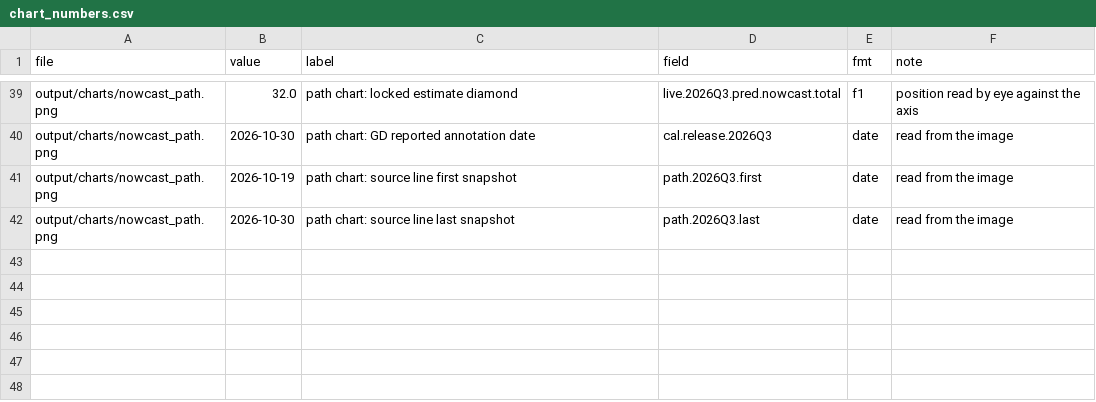
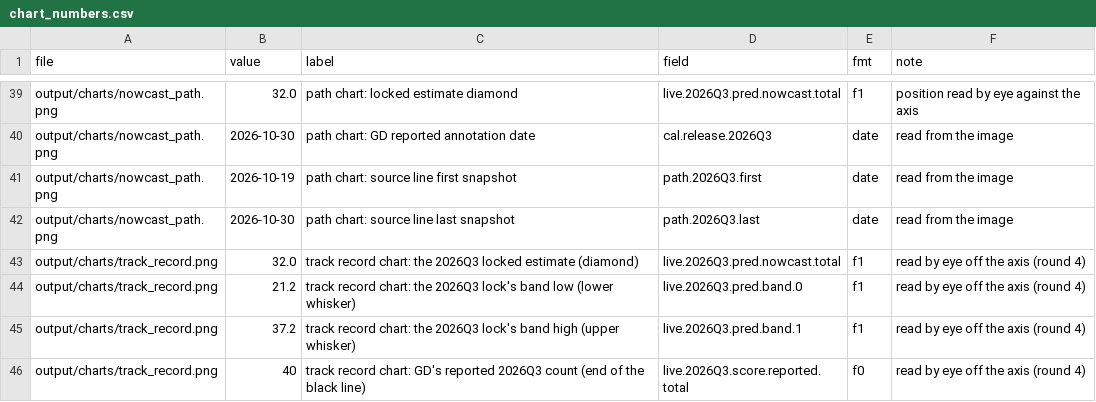
Before and after one commit to rishabbshankar226/gulfstream-delivery-nowcast, a CSV file: tools/prepub/chart_numbers.csv, drawn as a sheet; only a part is shown, gaps mark what is left out; the diff names each change by its address in the sheet, - before the commit and + after, or states it on an @@ line.

```diff
--- a/tools/prepub/chart_numbers.csv
+++ b/tools/prepub/chart_numbers.csv
+row 43: output/charts/track_record.png | 32.0 | track record chart: the 2026Q3 locked estimate (diamond) | live.2026Q3.pred.nowcast.total | f1 | read by eye off the axis (round 4)
+row 44: output/charts/track_record.png | 21.2 | track record chart: the 2026Q3 lock's band low (lower whisker) | live.2026Q3.pred.band.0 | f1 | read by eye off the axis (round 4)
+row 45: output/charts/track_record.png | 37.2 | track record chart: the 2026Q3 lock's band high (upper whisker) | live.2026Q3.pred.band.1 | f1 | read by eye off the axis (round 4)
+row 46: output/charts/track_record.png | 40 | track record chart: GD's reported 2026Q3 count (end of the black line) | live.2026Q3.score.reported.total | f0 | read by eye off the axis (round 4)
```
Also changed, not shown: docs/prepub/LEDGER.csv, docs/prepub/LINKS.csv, 8 other files.
